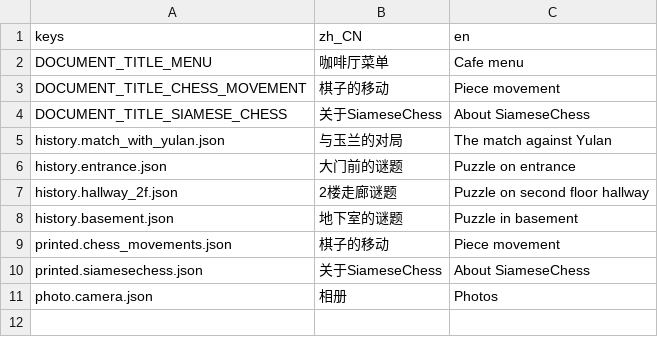
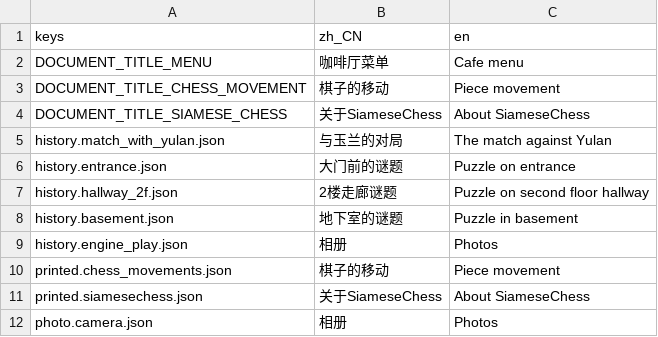
Before and after one commit to godothub/siamese_chess, a CSV file: assets/text/document.csv, drawn as a sheet; the diff names each change by its address in the sheet, - before the commit and + after, or states it on an @@ line.

```diff
--- a/assets/text/document.csv
+++ b/assets/text/document.csv
+row 9: history.engine_play.json | 相册 | Photos
```
Also changed, not shown: assets/text/mechanic.csv, 6 other files.
